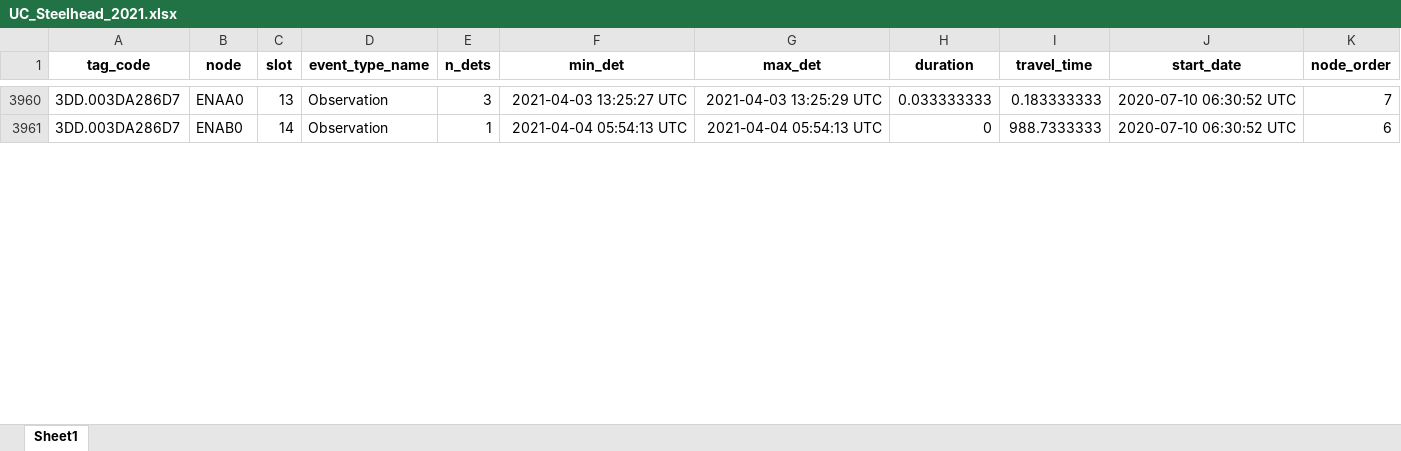
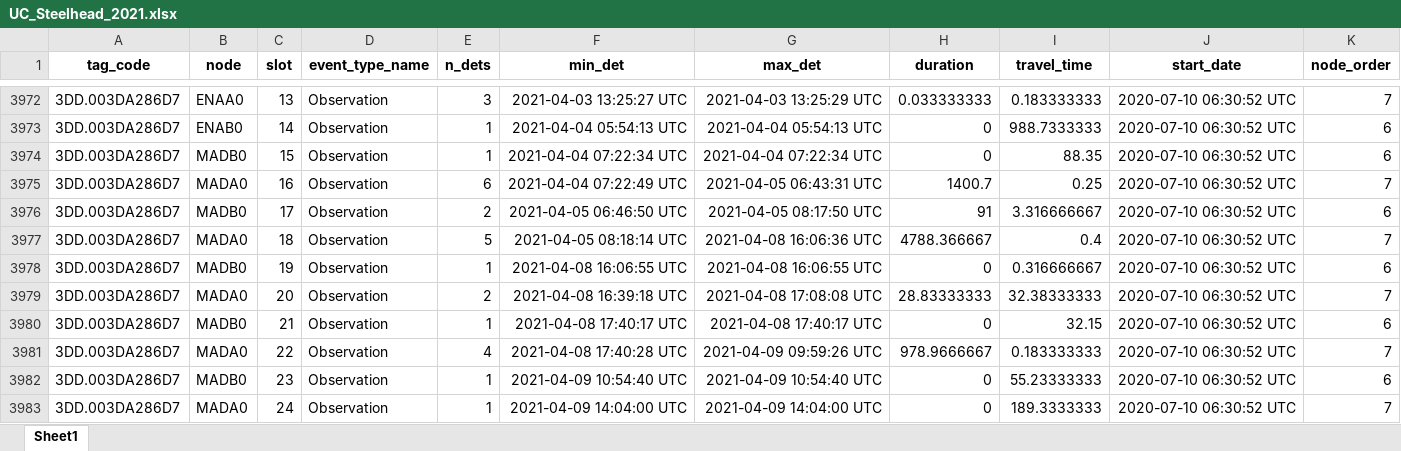
Before and after one commit to fourpeaksenv/DabomPriestRapidsSthd, an Excel workbook: outgoing/PITcleanr/UC_Steelhead_2021.xlsx, sheet Sheet1, drawn as a sheet; only a part is shown, gaps mark what is left out; values as stored, in another font and other column widths than the file's, no borders; rows hold the shown columns only; the diff covers the shown part only; the diff names each change by its address in the sheet, - before the commit and + after, or states it on an @@ line.

```diff
--- a/outgoing/PITcleanr/UC_Steelhead_2021.xlsx (sheet Sheet1)
+++ b/outgoing/PITcleanr/UC_Steelhead_2021.xlsx (sheet Sheet1)
+row 3974: 3DD.003DA286D7 | MADB0 | 15 | Observation | 1 | 2021-04-04 07:22:34 UTC | 2021-04-04 07:22:34 UTC | 0 | 88.35 | 2020-07-10 06:30:52 UTC | 6
+row 3975: 3DD.003DA286D7 | MADA0 | 16 | Observation | 6 | 2021-04-04 07:22:49 UTC | 2021-04-05 06:43:31 UTC | 1400.7 | 0.25 | 2020-07-10 06:30:52 UTC | 7
+row 3976: 3DD.003DA286D7 | MADB0 | 17 | Observation | 2 | 2021-04-05 06:46:50 UTC | 2021-04-05 08:17:50 UTC | 91 | 3.316666667 | 2020-07-10 06:30:52 UTC | 6
+row 3977: 3DD.003DA286D7 | MADA0 | 18 | Observation | 5 | 2021-04-05 08:18:14 UTC | 2021-04-08 16:06:36 UTC | 4788.366667 | 0.4 | 2020-07-10 06:30:52 UTC | 7
+row 3978: 3DD.003DA286D7 | MADB0 | 19 | Observation | 1 | 2021-04-08 16:06:55 UTC | 2021-04-08 16:06:55 UTC | 0 | 0.316666667 | 2020-07-10 06:30:52 UTC | 6
+row 3979: 3DD.003DA286D7 | MADA0 | 20 | Observation | 2 | 2021-04-08 16:39:18 UTC | 2021-04-08 17:08:08 UTC | 28.83333333 | 32.38333333 | 2020-07-10 06:30:52 UTC | 7
+row 3980: 3DD.003DA286D7 | MADB0 | 21 | Observation | 1 | 2021-04-08 17:40:17 UTC | 2021-04-08 17:40:17 UTC | 0 | 32.15 | 2020-07-10 06:30:52 UTC | 6
+row 3981: 3DD.003DA286D7 | MADA0 | 22 | Observation | 4 | 2021-04-08 17:40:28 UTC | 2021-04-09 09:59:26 UTC | 978.9666667 | 0.183333333 | 2020-07-10 06:30:52 UTC | 7
+row 3982: 3DD.003DA286D7 | MADB0 | 23 | Observation | 1 | 2021-04-09 10:54:40 UTC | 2021-04-09 10:54:40 UTC | 0 | 55.23333333 | 2020-07-10 06:30:52 UTC | 6
+row 3983: 3DD.003DA286D7 | MADA0 | 24 | Observation | 1 | 2021-04-09 14:04:00 UTC | 2021-04-09 14:04:00 UTC | 0 | 189.3333333 | 2020-07-10 06:30:52 UTC | 7
```
Also changed, not shown: 54 added rows and 116 edited cells elsewhere in this sheet, 2 other files.
